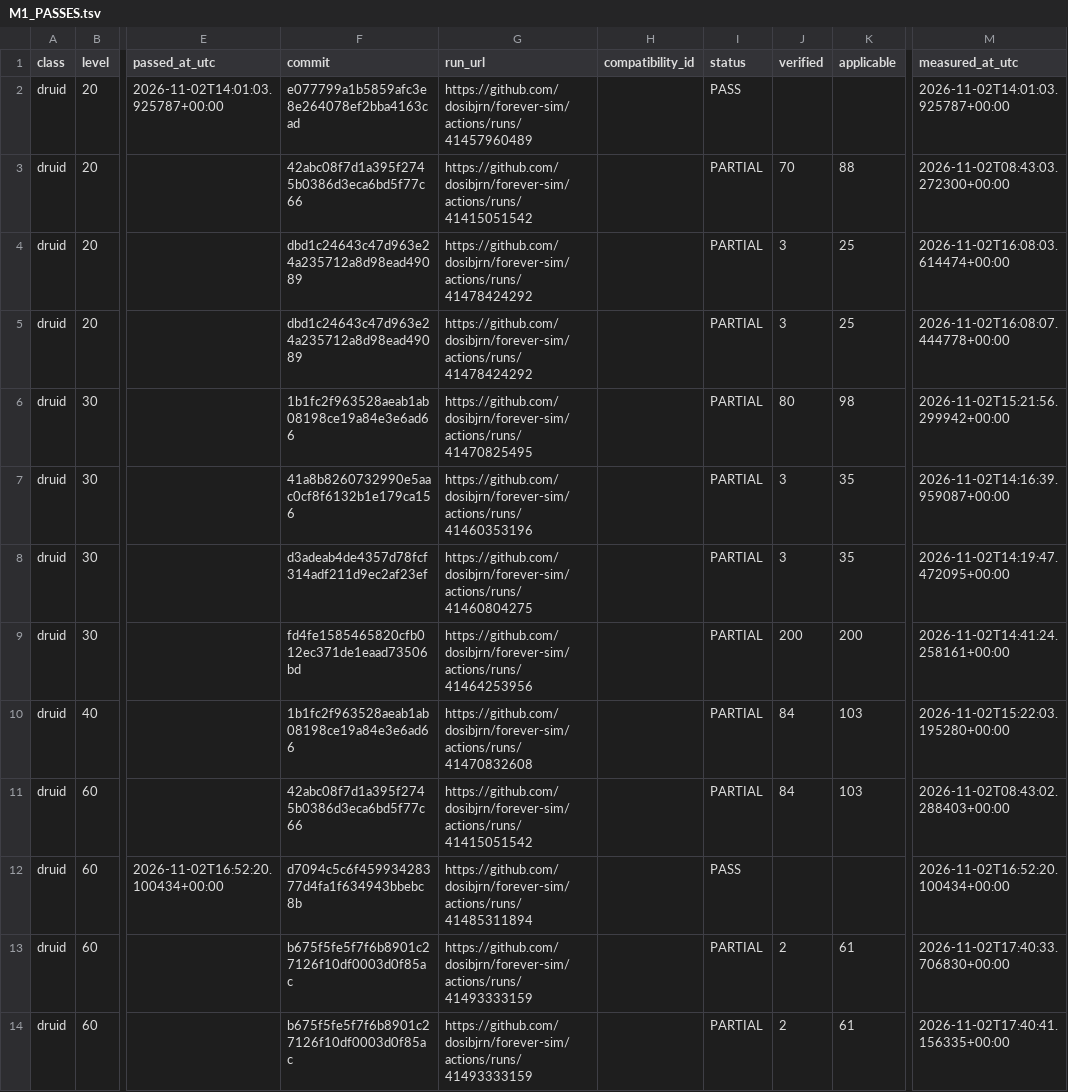
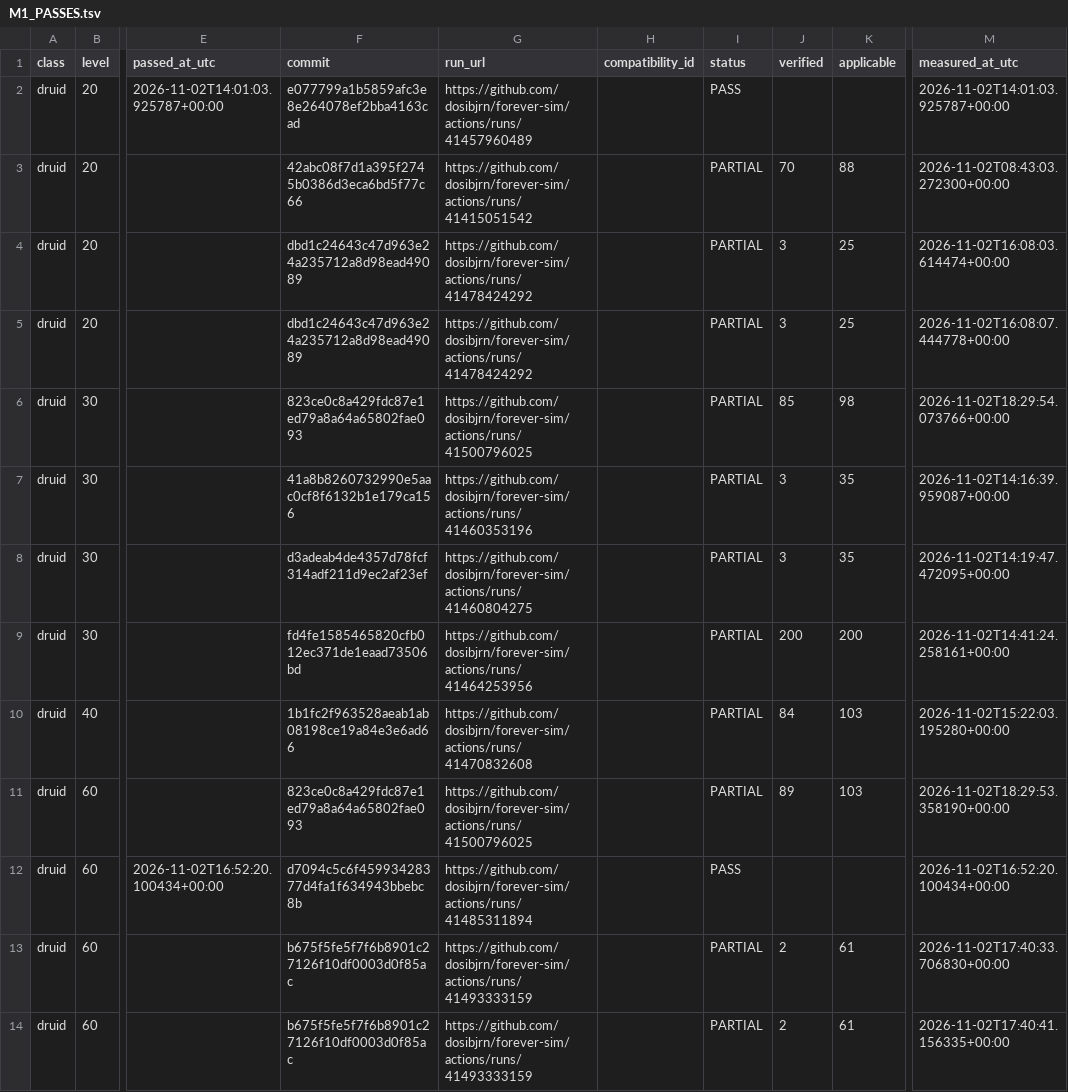
Before and after one commit to dosibjrn/forever-sim, a TSV file: docs/planning/M1_PASSES.tsv, drawn as a sheet; only a part is shown, gaps mark what is left out; the diff covers the shown part only; the diff names each change by its address in the sheet, - before the commit and + after, or states it on an @@ line.

```diff
--- a/docs/planning/M1_PASSES.tsv
+++ b/docs/planning/M1_PASSES.tsv
-F6 (commit): 1b1fc2f963528aeab1ab08198ce19a84e3e6ad66
+F6 (commit): 823ce0c8a429fdc87e1ed79a8a64a65802fae093
-G6 (run_url): https://github.com/dosibjrn/forever-sim/actions/runs/41470825495
+G6 (run_url): https://github.com/dosibjrn/forever-sim/actions/runs/41500796025
-J6 (verified): 80
+J6 (verified): 85
-M6 (measured_at_utc): 2026-11-02T15:21:56.299942+00:00
+M6 (measured_at_utc): 2026-11-02T18:29:54.073766+00:00
-F11 (commit): 42abc08f7d1a395f2745b0386d3eca6bd5f77c66
+F11 (commit): 823ce0c8a429fdc87e1ed79a8a64a65802fae093
-G11 (run_url): https://github.com/dosibjrn/forever-sim/actions/runs/41415051542
+G11 (run_url): https://github.com/dosibjrn/forever-sim/actions/runs/41500796025
-J11 (verified): 84
+J11 (verified): 89
-M11 (measured_at_utc): 2026-11-02T08:43:02.288403+00:00
+M11 (measured_at_utc): 2026-11-02T18:29:53.358190+00:00
```
Also changed, not shown: 1 added row and 4 edited cells elsewhere in this file, 1 other file.
